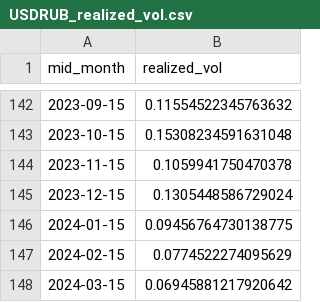
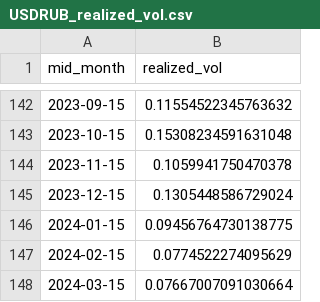
Before and after one commit to artem-bakulin/latex, a CSV file: derivatives/USDRUB_realized_vol.csv, drawn as a sheet; only a part is shown, gaps mark what is left out.

```diff
--- a/derivatives/USDRUB_realized_vol.csv
+++ b/derivatives/USDRUB_realized_vol.csv
@@ -147,2 +147,2 @@ mid_month,realized_vol
 2024-02-15,0.0774522274095629
-2024-03-15,0.06945881217920642
+2024-03-15,0.07667007091030664
```
Also changed, not shown: derivatives/cbr.USD.2012.2024.csv, derivatives/usdrub_fly.csv, 4 other files.
